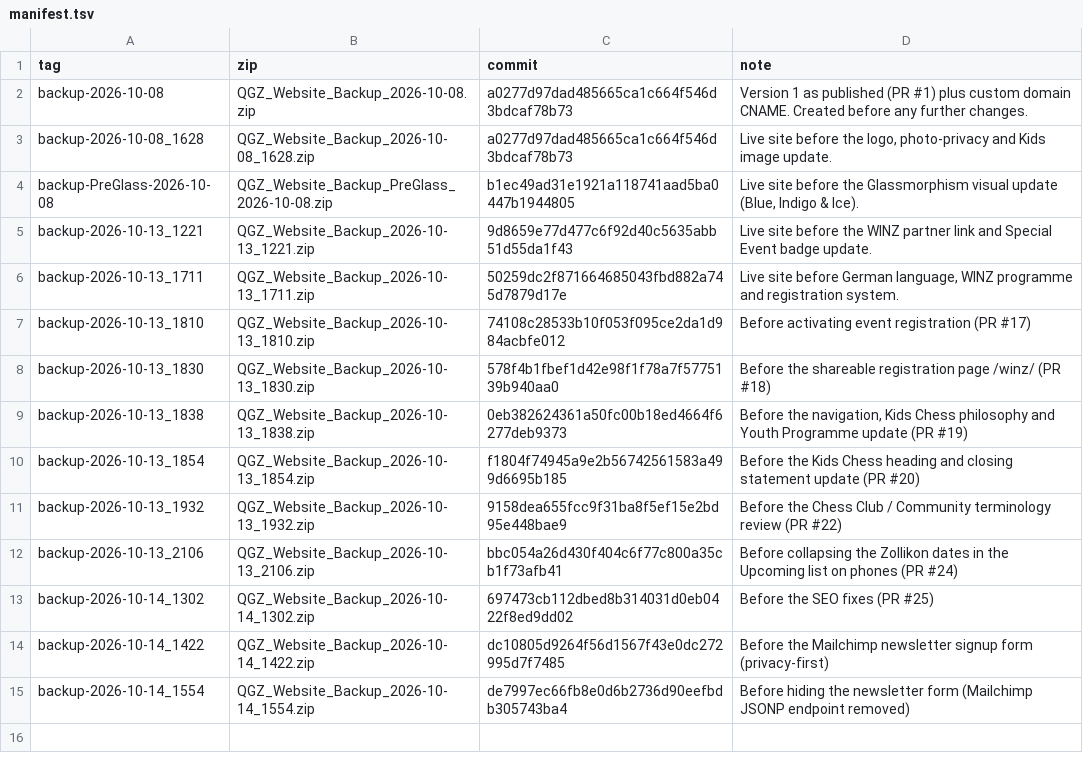
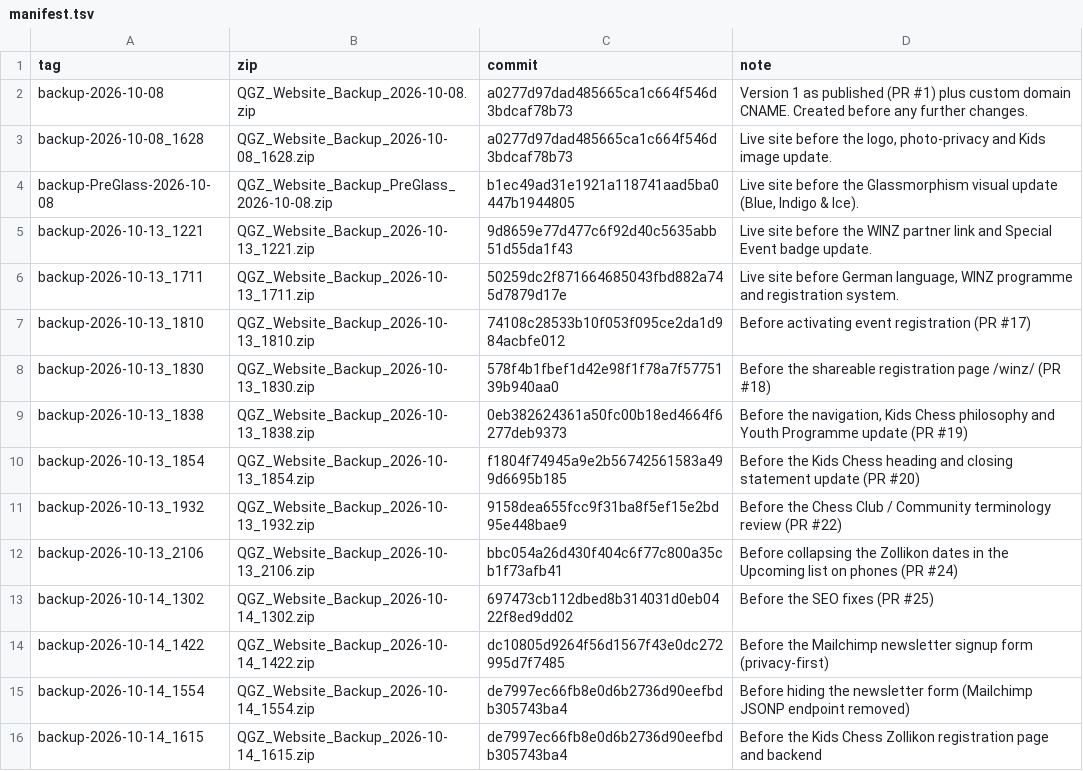
Before and after one commit to AdelPopon/queens-gambit-zurich, a TSV file: backups/manifest.tsv, drawn as a sheet; the diff names each change by its address in the sheet, - before the commit and + after, or states it on an @@ line.

```diff
--- a/backups/manifest.tsv
+++ b/backups/manifest.tsv
+row 16: backup-2026-10-14_1615 | QGZ_Website_Backup_2026-10-14_1615.zip | de7997ec66fb8e0d6b2736d90eefbdb305743ba4 | Before the Kids Chess Zollikon registration page and backend
```
Also changed, not shown: 3 other files.
